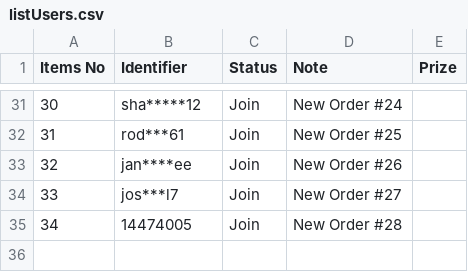
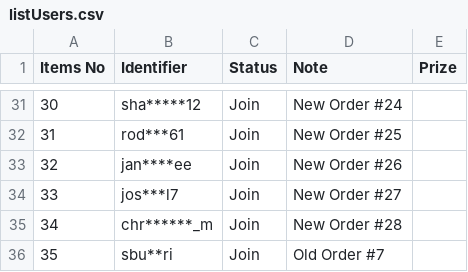
Before and after one commit to lehuuhai014/datetime, a CSV file: listUsers.csv, drawn as a sheet; only a part is shown, gaps mark what is left out.

Commit message:
Update listUsers.csv

```diff
--- a/listUsers.csv
+++ b/listUsers.csv
@@ -34,2 +34,3 @@ Items No,Identifier,Status,Note,Prize
 33,jos***l7,Join,New Order #27,
-34,14474005,Join,New Order #28,
+34,chr******_m,Join,New Order #28,
+35,sbu**ri,Join,Old Order #7,
```
